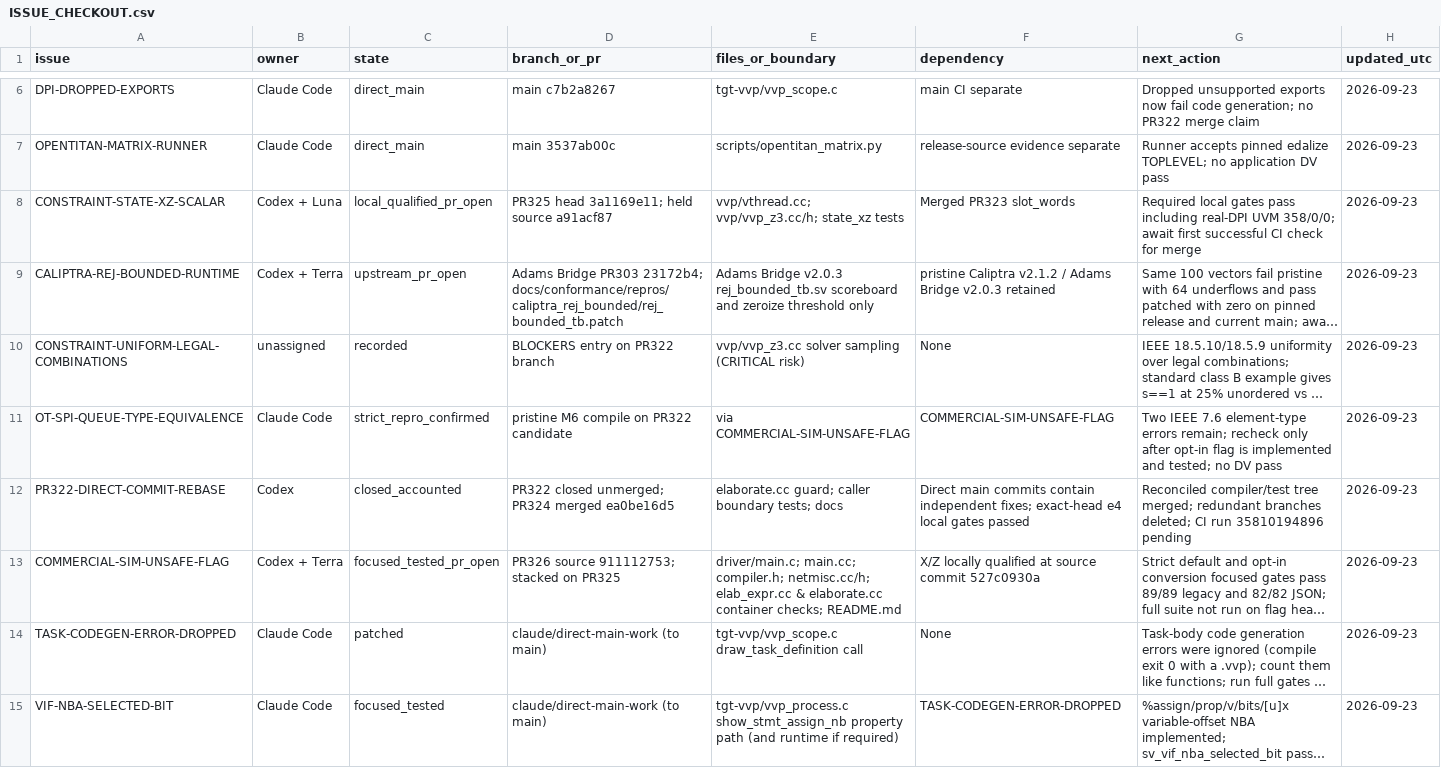
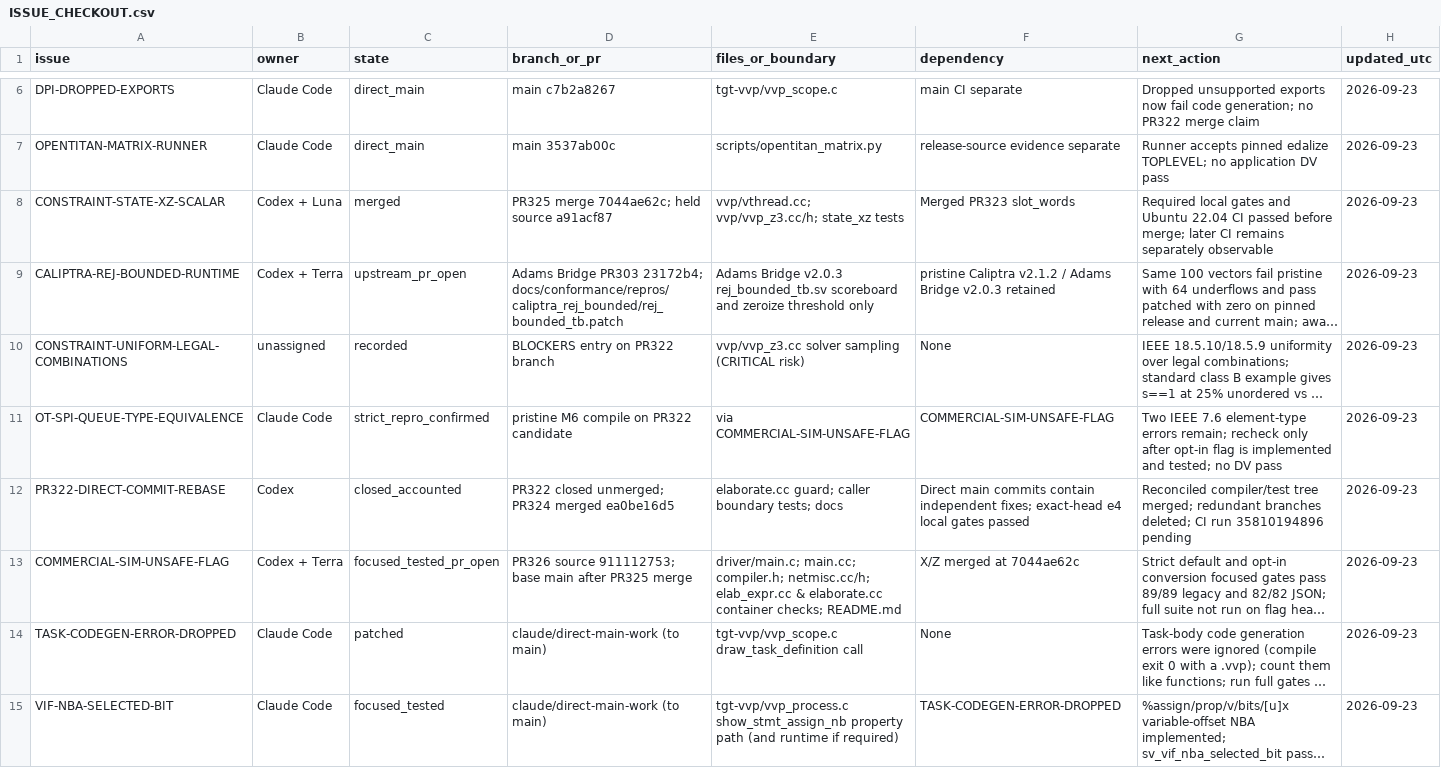
Before and after one commit to dsellerbrock/iverilog-uvm, a CSV file: .ai/ISSUE_CHECKOUT.csv, drawn as a sheet; only a part is shown, gaps mark what is left out; long unchanged cells end in …; the diff names each change by its address in the sheet, - before the commit and + after, or states it on an @@ line.

Commit message:
Track merged X/Z baseline and current PR base

```diff
--- a/.ai/ISSUE_CHECKOUT.csv
+++ b/.ai/ISSUE_CHECKOUT.csv
-C8 (state): local_qualified_pr_open
+C8 (state): merged
-D8 (branch_or_pr): PR325 head 3a1169e11; held source a91acf87
+D8 (branch_or_pr): PR325 merge 7044ae62c; held source a91acf87
-G8 (next_action): …local gates pass including real-DPI UVM 358/0/0; await first successful CI check for merge
+G8 (next_action): …local gates and Ubuntu 22.04 CI passed before merge; later CI remains separately observable
-D13 (branch_or_pr): …source 911112753; stacked on PR325
+D13 (branch_or_pr): …source 911112753; base main after PR325 merge
-F13 (dependency): X/Z locally qualified at source commit 527c0930a
+F13 (dependency): X/Z merged at 7044ae62c
```
Also changed, not shown: 2 other files.
